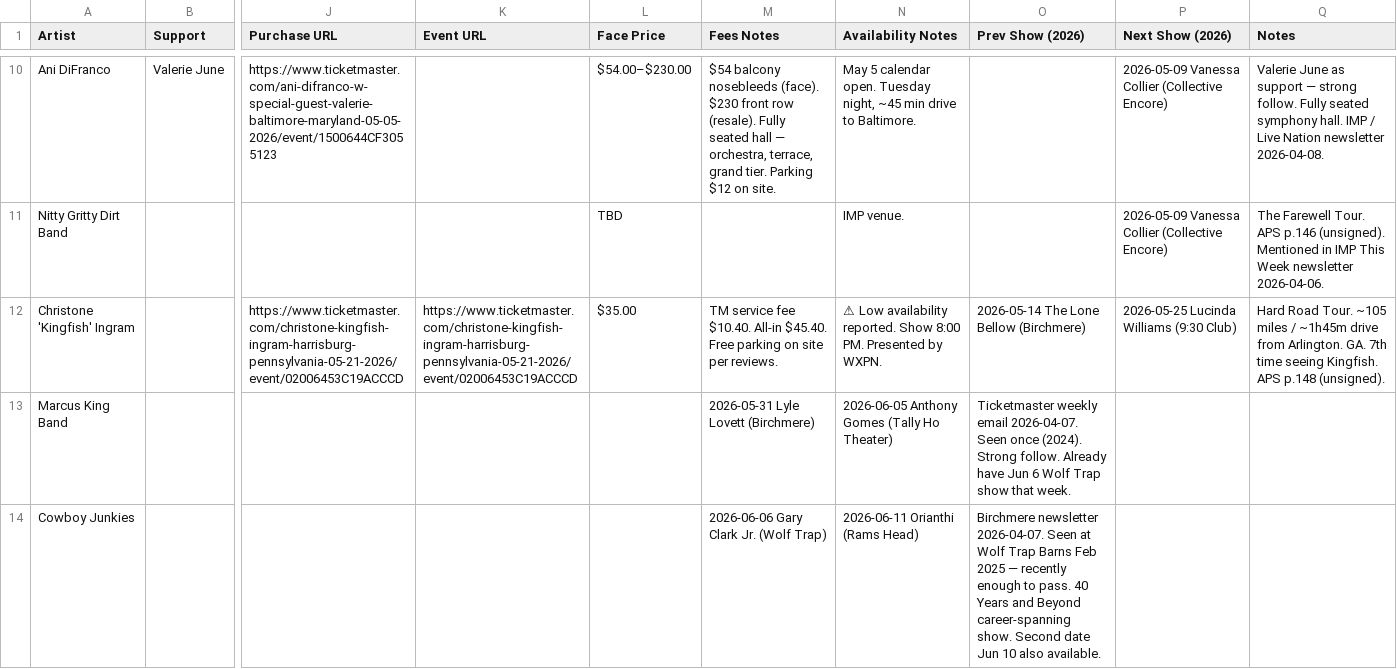
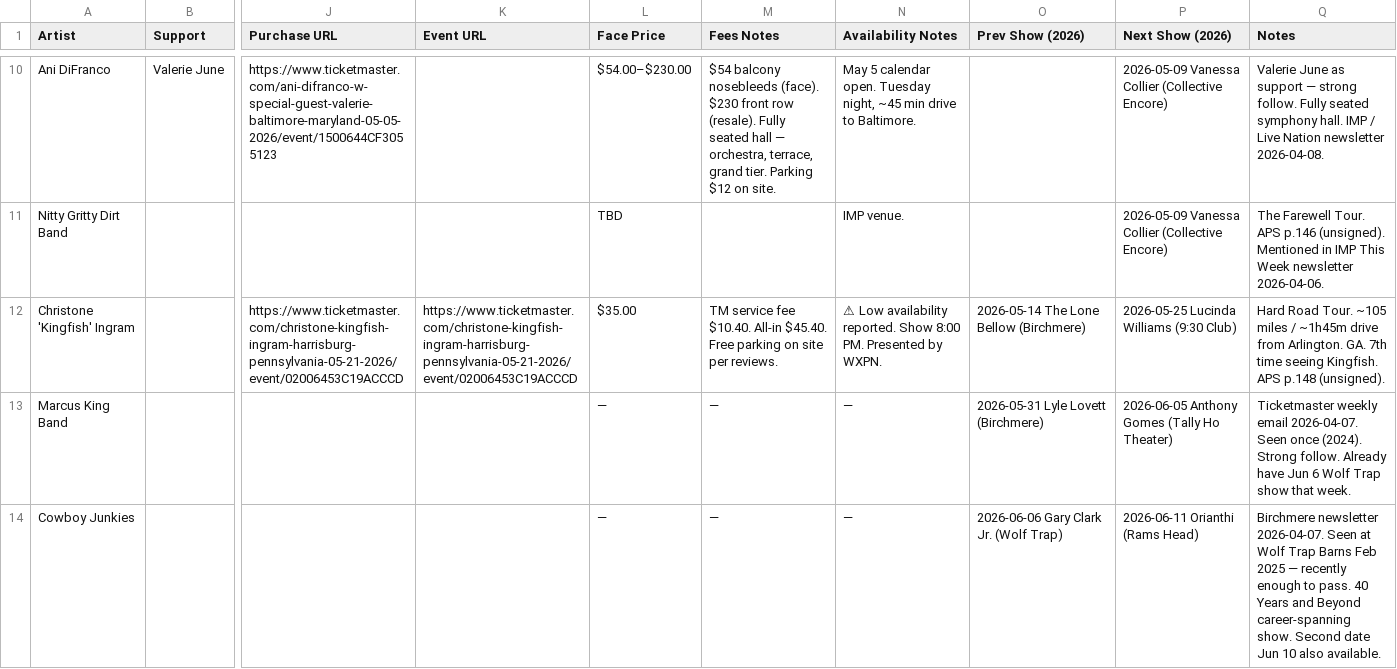
Before and after one commit to dan2bit/live-shows, a TSV file: live_shows_potential.tsv, drawn as a sheet; only a part is shown, gaps mark what is left out; the diff covers the shown part only; the diff names each change by its address in the sheet, - before the commit and + after, or states it on an @@ line.

Commit message:
fix: restore missing columns in 4 Pass rows (trailing-tab collapse)

```diff
--- a/live_shows_potential.tsv
+++ b/live_shows_potential.tsv
-L13:L14 (Face Price): (empty)
+L13:L14 (Face Price): —
-M13 (Fees Notes): 2026-05-31 Lyle Lovett (Birchmere)
+M13 (Fees Notes): —
-N13 (Availability Notes): 2026-06-05 Anthony Gomes (Tally Ho Theater)
+N13 (Availability Notes): —
-O13 (Prev Show (2026)): Ticketmaster weekly email 2026-04-07. Seen once (2024). Strong follow. Already have Jun 6 Wolf Trap show that week.
+O13 (Prev Show (2026)): 2026-05-31 Lyle Lovett (Birchmere)
-P13 (Next Show (2026)): (empty)
+P13 (Next Show (2026)): 2026-06-05 Anthony Gomes (Tally Ho Theater)
-Q13 (Notes): (empty)
+Q13 (Notes): Ticketmaster weekly email 2026-04-07. Seen once (2024). Strong follow. Already have Jun 6 Wolf Trap show that week.
-M14 (Fees Notes): 2026-06-06 Gary Clark Jr. (Wolf Trap)
+M14 (Fees Notes): —
-N14 (Availability Notes): 2026-06-11 Orianthi (Rams Head)
+N14 (Availability Notes): —
-O14 (Prev Show (2026)): Birchmere newsletter 2026-04-07. Seen at Wolf Trap Barns Feb 2025 — recently enough to pass. 40 Years and Beyond career-spanning show. Second date Jun 10 also available.
+O14 (Prev Show (2026)): 2026-06-06 Gary Clark Jr. (Wolf Trap)
-P14 (Next Show (2026)): (empty)
+P14 (Next Show (2026)): 2026-06-11 Orianthi (Rams Head)
-Q14 (Notes): (empty)
+Q14 (Notes): Birchmere newsletter 2026-04-07. Seen at Wolf Trap Barns Feb 2025 — recently enough to pass. 40 Years and Beyond career-spanning show. Second date Jun 10 also available.
```
Also changed, not shown: 12 edited cells elsewhere in this file.
